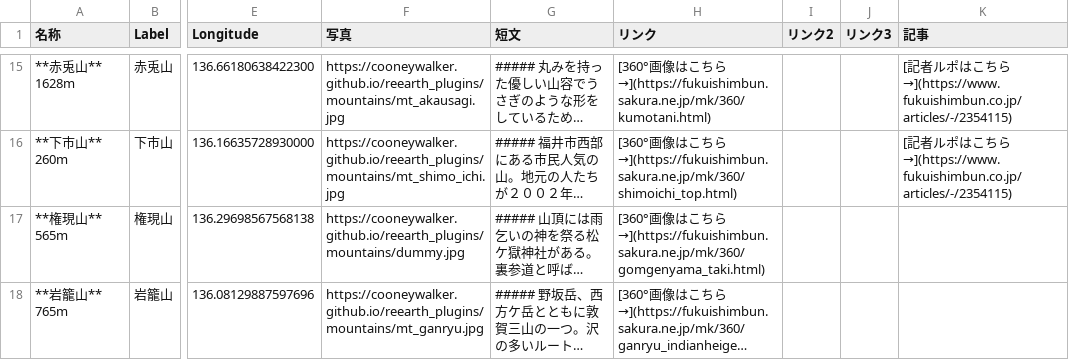
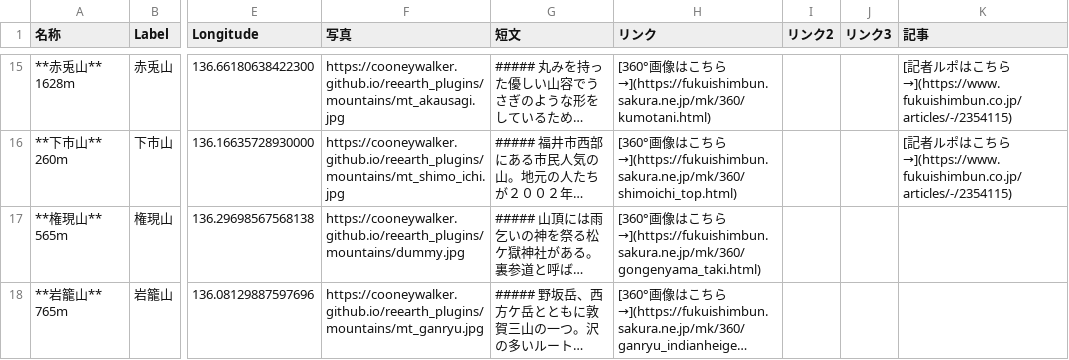
Before and after one commit to cooneywalker/reearth_plugins, a CSV file: mountains/mountains0709.csv, drawn as a sheet; only a part is shown, gaps mark what is left out; long unchanged cells end in …; the diff names each change by its address in the sheet, - before the commit and + after, or states it on an @@ line.

Commit message:
Update mountains0709.csv

```diff
--- a/mountains/mountains0709.csv
+++ b/mountains/mountains0709.csv
-H17 (リンク): …ちら→](https://fukuishimbun.sakura.ne.jp/mk/360/gomgenyama_taki.html)
+H17 (リンク): …ちら→](https://fukuishimbun.sakura.ne.jp/mk/360/gongenyama_taki.html)
```
